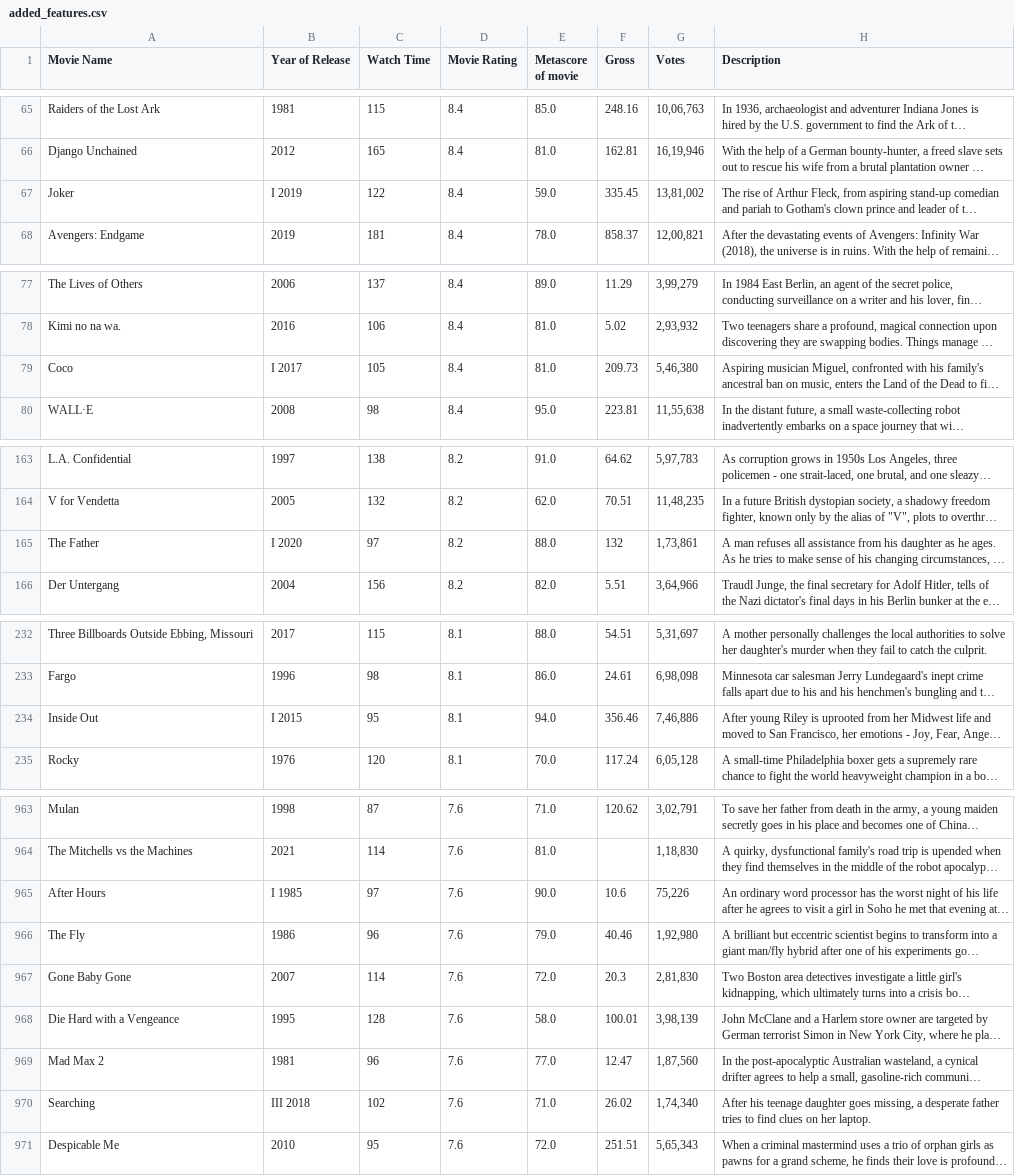
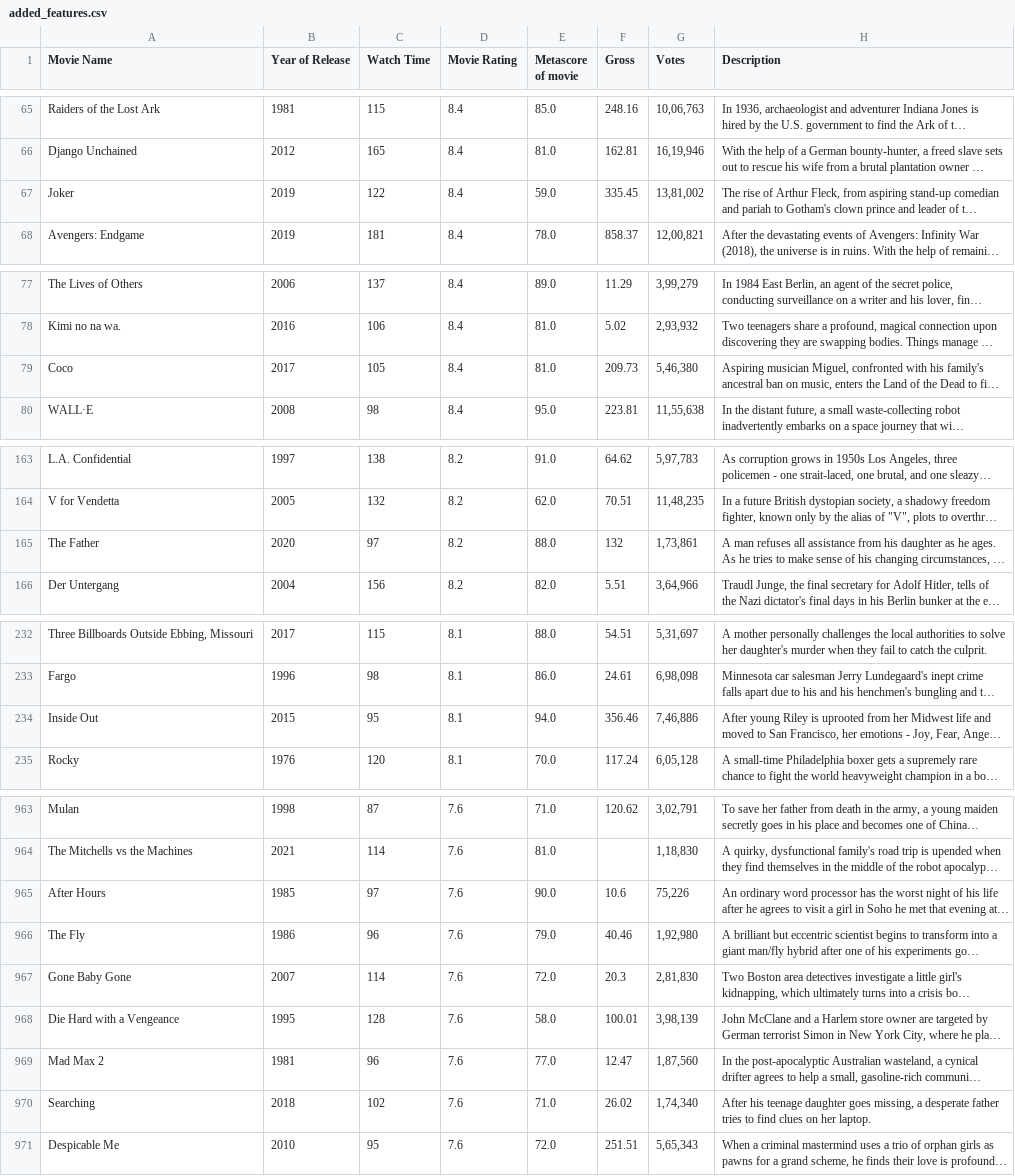
Before and after one commit to Simon-Sprouse/1000_Movies_Dataset, a CSV file: added_features.csv, drawn as a sheet; only a part is shown, gaps mark what is left out; long unchanged cells end in …; the diff covers the shown part only; the diff names each change by its address in the sheet, - before the commit and + after, or states it on an @@ line.

```diff
--- a/added_features.csv
+++ b/added_features.csv
-B67 (Year of Release): I 2019
+B67 (Year of Release): 2019
-B79 (Year of Release): I 2017
+B79 (Year of Release): 2017
-B165 (Year of Release): I 2020
+B165 (Year of Release): 2020
-B234 (Year of Release): I 2015
+B234 (Year of Release): 2015
-B965 (Year of Release): I 1985
+B965 (Year of Release): 1985
-B970 (Year of Release): III 2018
+B970 (Year of Release): 2018
```
Also changed, not shown: 29 edited cells elsewhere in this file, 3 other files.
